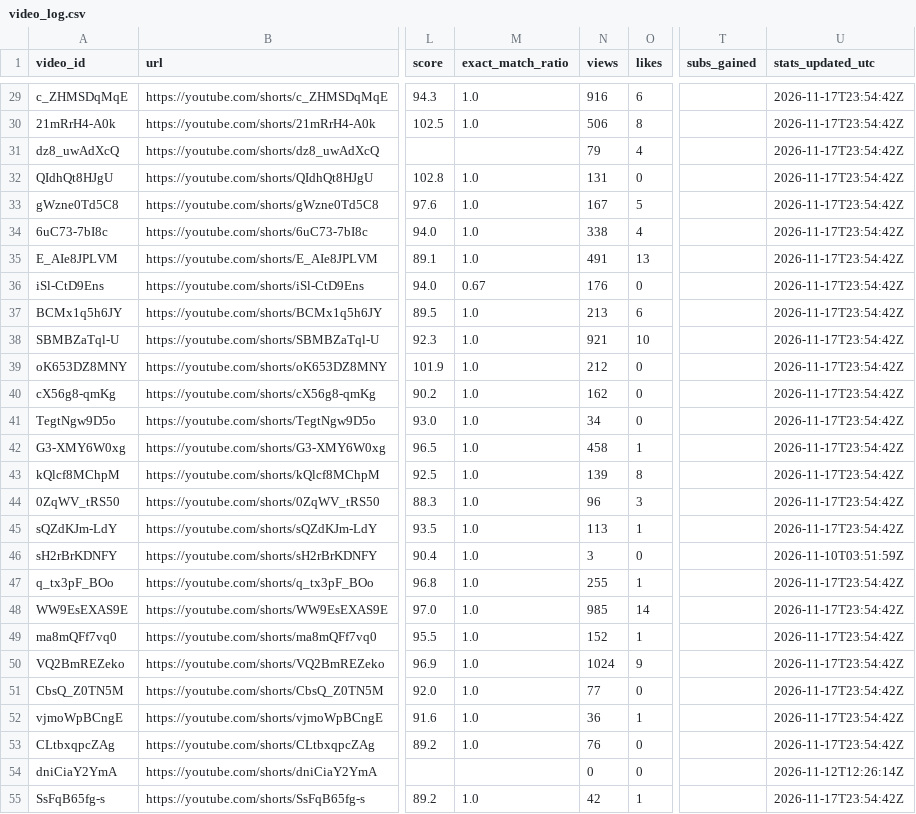
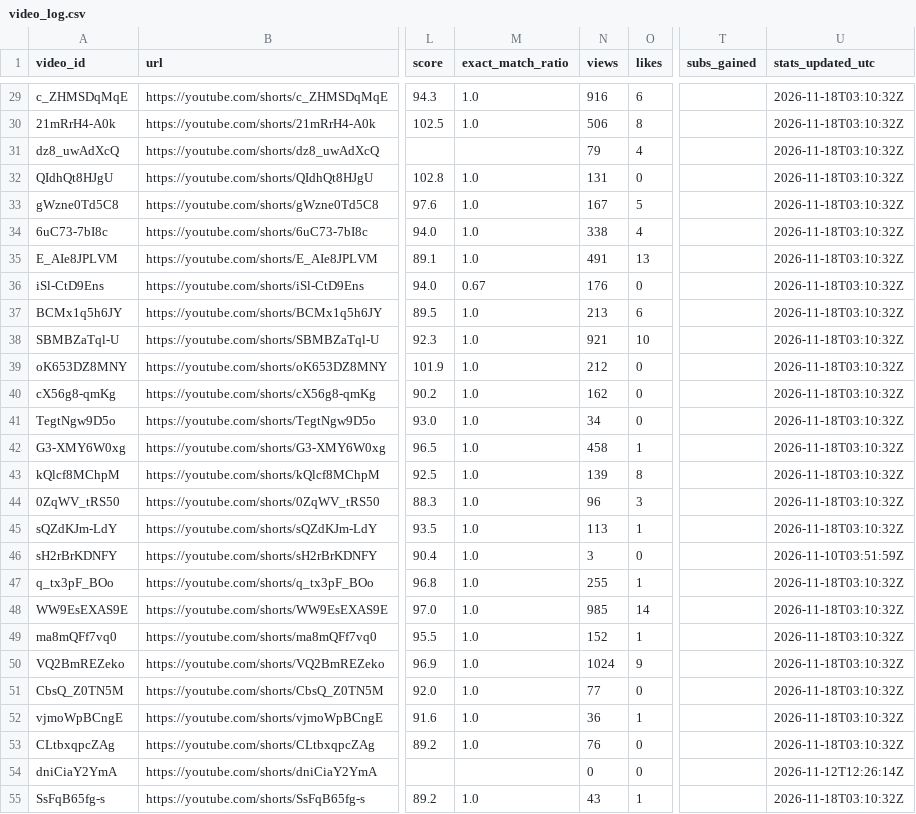
Before and after one commit to Mezfer/tom-shorts, a CSV file: video_log.csv, drawn as a sheet; only a part is shown, gaps mark what is left out; the diff covers the shown part only; the diff names each change by its address in the sheet, - before the commit and + after, or states it on an @@ line.

```diff
--- a/video_log.csv
+++ b/video_log.csv
-U29:U45 (stats_updated_utc): 2026-11-17T23:54:42Z
+U29:U45 (stats_updated_utc): 2026-11-18T03:10:32Z
-U47:U53 (stats_updated_utc): 2026-11-17T23:54:42Z
+U47:U53 (stats_updated_utc): 2026-11-18T03:10:32Z
-N55 (views): 42
+N55 (views): 43
-U55 (stats_updated_utc): 2026-11-17T23:54:42Z
+U55 (stats_updated_utc): 2026-11-18T03:10:32Z
```
Also changed, not shown: 1 added row and 47 edited cells elsewhere in this file, 6 other files.
